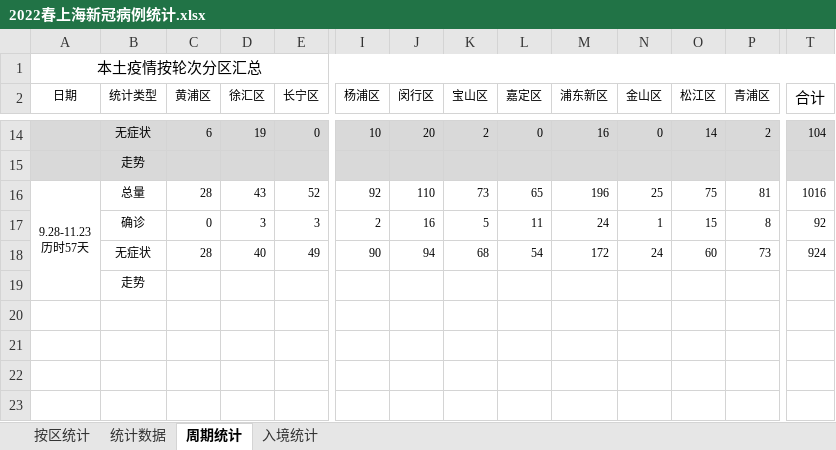
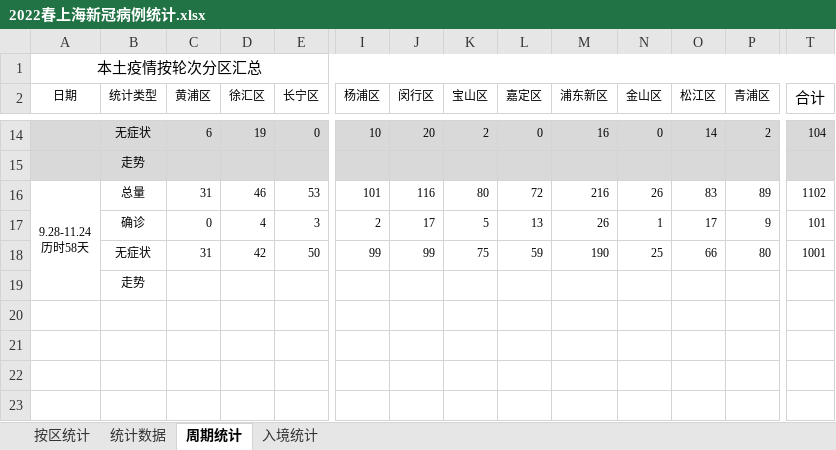
Before and after one commit to KylinHuang7/covid19, an Excel workbook: 2022春上海新冠病例统计.xlsx, sheet 周期统计, drawn as a sheet; only a part is shown, gaps mark what is left out; values as stored, in another font and other column widths than the file's, no borders; conditional formats not drawn; removed rows and columns are numbered as before the commit, all else as after; rows hold the shown columns only; ↵ is a line break in a cell; the diff names each change by its address in the sheet, - before the commit and + after, or states it on an @@ line.

```diff
--- a/2022春上海新冠病例统计.xlsx (sheet 周期统计)
+++ b/2022春上海新冠病例统计.xlsx (sheet 周期统计)
-row 16: 9.28-11.23 ↵ 历时57天 | 总量 | 28 | 43 | 52 | 92 | 110 | 73 | 65 | 196 | 25 | 75 | 81 | 1016
+row 16: 9.28-11.24 ↵ 历时58天 | 总量 | 31 | 46 | 53 | 101 | 116 | 80 | 72 | 216 | 26 | 83 | 89 | 1102
-D17 (徐汇区): 3
+D17 (徐汇区): 4
-J17 (闵行区): 16
+J17 (闵行区): 17
-L17 (嘉定区): 11
+L17 (嘉定区): 13
-M17 (浦东新区): 24
+M17 (浦东新区): 26
-O17 (松江区): 15
+O17 (松江区): 17
-P17 (青浦区): 8
+P17 (青浦区): 9
-T17 (合计): 92
+T17 (合计): 101
-row 18:  | 无症状 | 28 | 40 | 49 | 90 | 94 | 68 | 54 | 172 | 24 | 60 | 73 | 924
+row 18:  | 无症状 | 31 | 42 | 50 | 99 | 99 | 75 | 59 | 190 | 25 | 66 | 80 | 1001
```
Also changed, not shown: sheet 按区统计, sheet 统计数据, sheet 入境统计, hidden cells, 3 other files.
